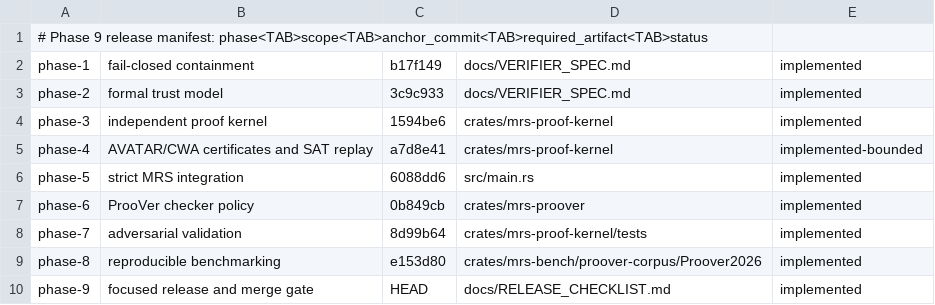
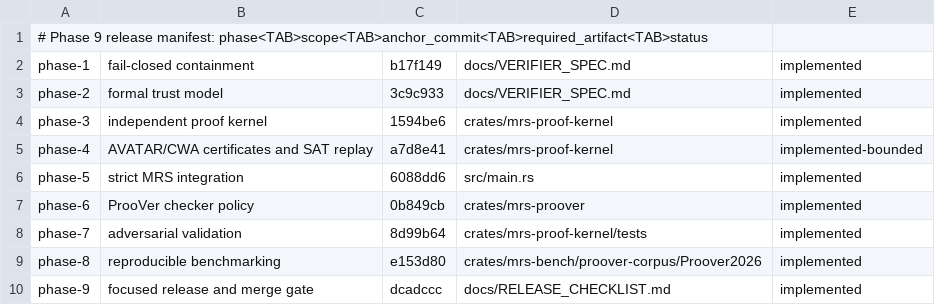
Before and after one commit to newca12/mrs, a TSV file: docs/RELEASE_PHASES.tsv, drawn as a sheet.

Commit message:
chore: pin phase nine release anchor

```diff
--- a/docs/RELEASE_PHASES.tsv
+++ b/docs/RELEASE_PHASES.tsv
@@ -9,2 +9,2 @@ phase-7	adversarial validation	8d99b64	crates/mrs-proof-kernel/tests	implemented
 phase-8	reproducible benchmarking	e153d80	crates/mrs-bench/proover-corpus/Proover2026	implemented
-phase-9	focused release and merge gate	HEAD	docs/RELEASE_CHECKLIST.md	implemented
+phase-9	focused release and merge gate	dcadccc	docs/RELEASE_CHECKLIST.md	implemented
```
